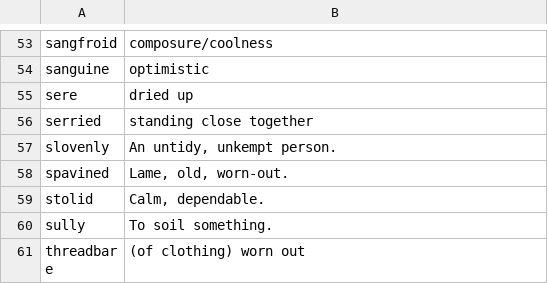
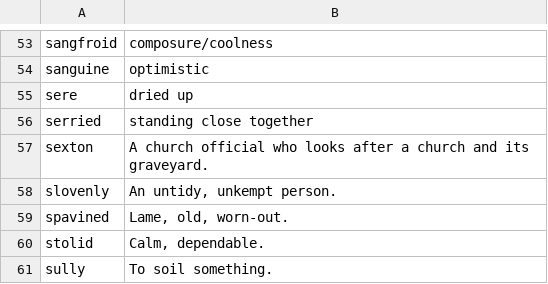
Before and after one commit to eudoxia0/flashcards, a CSV file: Sources/english_vocab.csv, drawn as a sheet; only a part is shown, gaps mark what is left out; the shorter side is filled out with more unchanged rows; the diff names each change by its address in the sheet, - before the commit and + after, or states it on an @@ line.

Commit message:
vocab

```diff
--- a/Sources/english_vocab.csv
+++ b/Sources/english_vocab.csv
+row 57: sexton | A church official who looks after a church and its graveyard.
```
Also changed, not shown: 1 other file.
